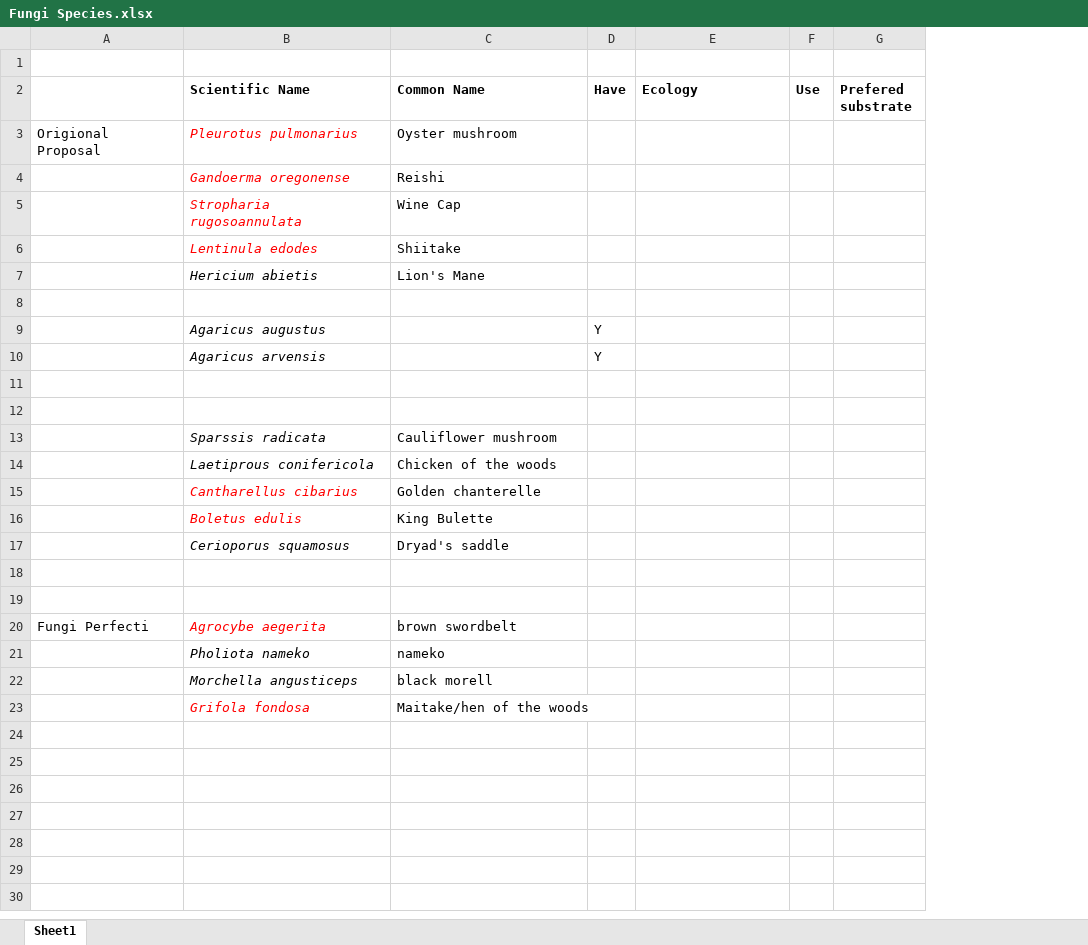
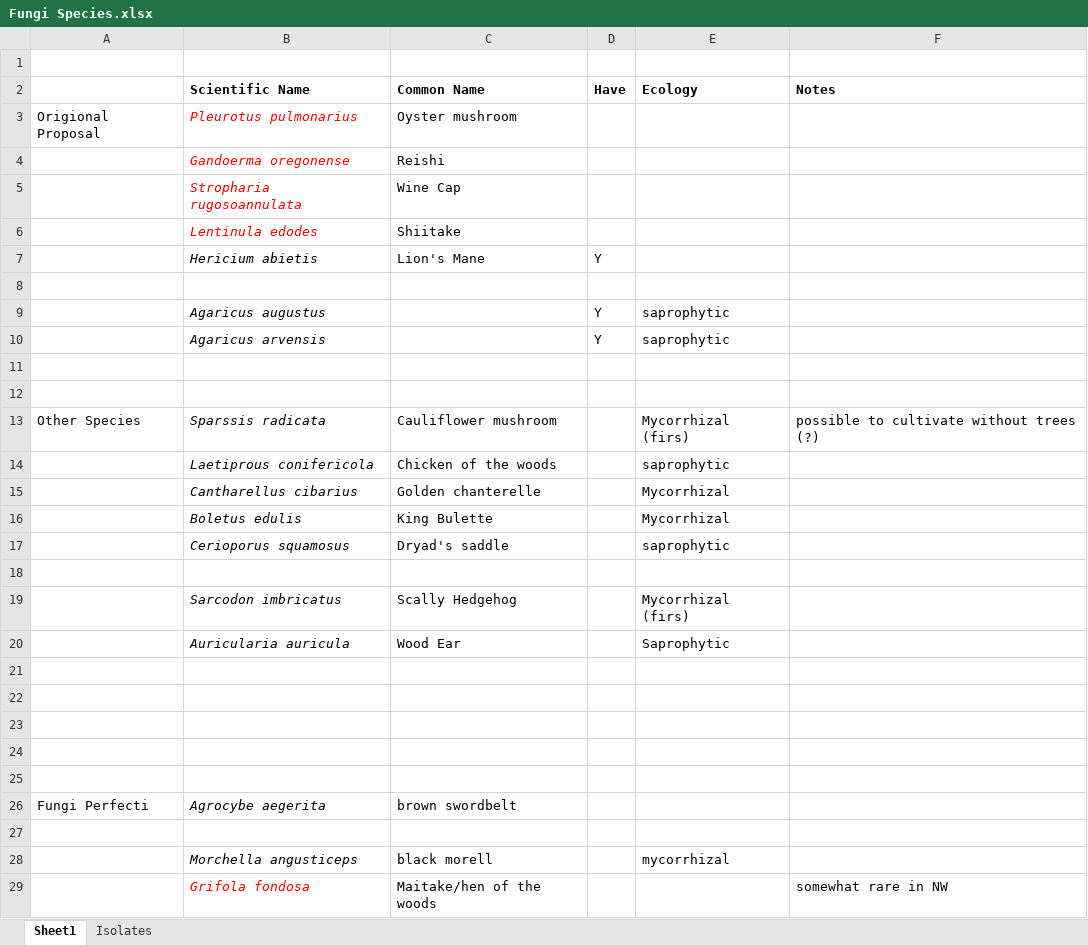
Before and after one commit to d-linnard/FoodFromWaste, an Excel workbook: Fungi Species.xlsx, sheet Sheet1, drawn as a sheet; values as stored, in another font and other column widths than the file's, no borders; removed rows and columns are numbered as before the commit, all else as after; the diff names each change by its address in the sheet, - before the commit and + after, or states it on an @@ line.

```diff
--- a/Fungi Species.xlsx (sheet Sheet1)
+++ b/Fungi Species.xlsx (sheet Sheet1)
+sheet tab: Isolates
-column F (Use), empty
-column G (Prefered substrate), empty
+column F (Notes), row 13: possible to cultivate without trees (?); row 29: somewhat rare in NW
-D7 (Have): (empty)
+D7 (Have): Y
-E9:E10 (Ecology): (empty)
+E9:E10 (Ecology): saprophytic
-A13: (empty)
+A13: Other Species
-E13 (Ecology): (empty)
+E13 (Ecology): Mycorrhizal (firs)
-E14 (Ecology): (empty)
+E14 (Ecology): saprophytic
-B15:B16 text colour: #FF0000
+B15:B16 text colour: black
-E15:E16 (Ecology): (empty)
+E15:E16 (Ecology): Mycorrhizal
-E17 (Ecology): (empty)
+E17 (Ecology): saprophytic
+row 18: (empty)
+row 19:  | Sarcodon imbricatus | Scally Hedgehog |  | Mycorrhizal (firs)
+row 20:  | Auricularia auricula | Wood Ear |  | Saprophytic
+row 21: (empty)
+row 22: (empty)
+row 23: (empty)
-B26 text colour: #FF0000
+B26 text colour: black
-row 27:  | Pholiota nameko | nameko
+row 27: (empty)
-E28 (Ecology): (empty)
+E28 (Ecology): mycorrhizal
```
